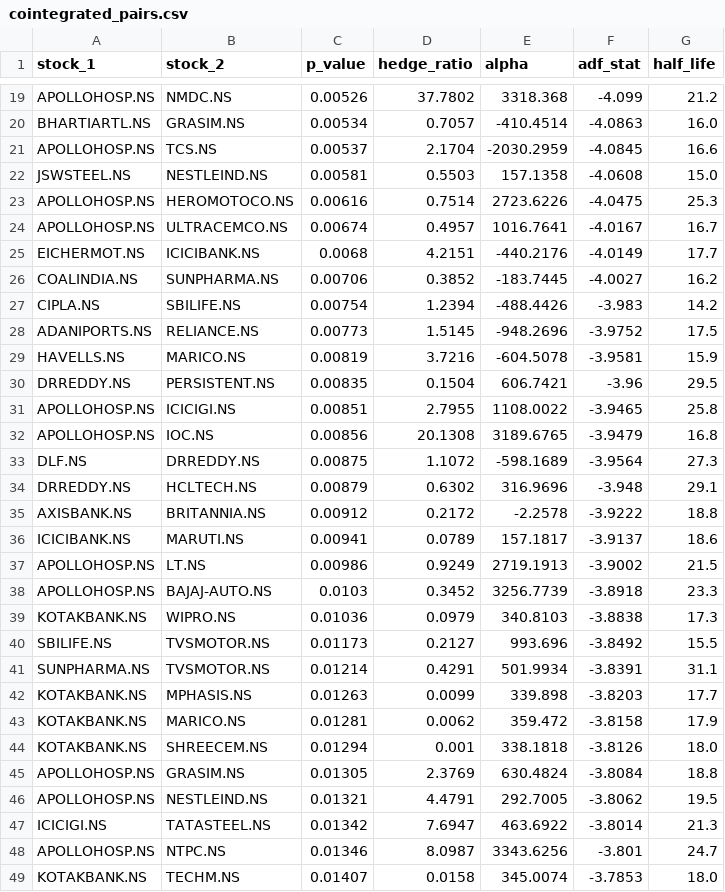
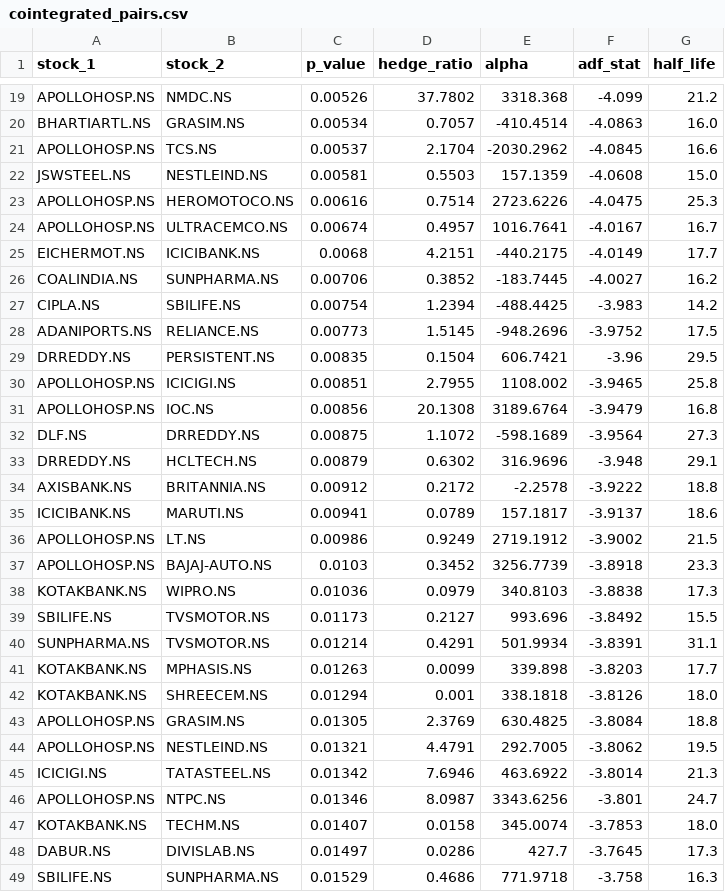
Before and after one commit to Adyant1304/cointegration-pair-trading, a CSV file: pairs_trading_data/cointegrated_pairs.csv, drawn as a sheet; only a part is shown, gaps mark what is left out; the shorter side is filled out with more unchanged rows; the diff covers the shown part only.

```diff
--- a/pairs_trading_data/cointegrated_pairs.csv
+++ b/pairs_trading_data/cointegrated_pairs.csv
@@ -20,14 +20,13 @@ APOLLOHOSP.NS,NMDC.NS,0.00526,37.7802,3318.368,-4.099,21.2
 BHARTIARTL.NS,GRASIM.NS,0.00534,0.7057,-410.4514,-4.0863,16.0
-APOLLOHOSP.NS,TCS.NS,0.00537,2.1704,-2030.2959,-4.0845,16.6
-JSWSTEEL.NS,NESTLEIND.NS,0.00581,0.5503,157.1358,-4.0608,15.0
+APOLLOHOSP.NS,TCS.NS,0.00537,2.1704,-2030.2962,-4.0845,16.6
+JSWSTEEL.NS,NESTLEIND.NS,0.00581,0.5503,157.1359,-4.0608,15.0
 APOLLOHOSP.NS,HEROMOTOCO.NS,0.00616,0.7514,2723.6226,-4.0475,25.3
 APOLLOHOSP.NS,ULTRACEMCO.NS,0.00674,0.4957,1016.7641,-4.0167,16.7
-EICHERMOT.NS,ICICIBANK.NS,0.0068,4.2151,-440.2176,-4.0149,17.7
+EICHERMOT.NS,ICICIBANK.NS,0.0068,4.2151,-440.2175,-4.0149,17.7
 COALINDIA.NS,SUNPHARMA.NS,0.00706,0.3852,-183.7445,-4.0027,16.2
-CIPLA.NS,SBILIFE.NS,0.00754,1.2394,-488.4426,-3.983,14.2
+CIPLA.NS,SBILIFE.NS,0.00754,1.2394,-488.4425,-3.983,14.2
 ADANIPORTS.NS,RELIANCE.NS,0.00773,1.5145,-948.2696,-3.9752,17.5
-HAVELLS.NS,MARICO.NS,0.00819,3.7216,-604.5078,-3.9581,15.9
 DRREDDY.NS,PERSISTENT.NS,0.00835,0.1504,606.7421,-3.96,29.5
-APOLLOHOSP.NS,ICICIGI.NS,0.00851,2.7955,1108.0022,-3.9465,25.8
-APOLLOHOSP.NS,IOC.NS,0.00856,20.1308,3189.6765,-3.9479,16.8
+APOLLOHOSP.NS,ICICIGI.NS,0.00851,2.7955,1108.002,-3.9465,25.8
+APOLLOHOSP.NS,IOC.NS,0.00856,20.1308,3189.6764,-3.9479,16.8
 DLF.NS,DRREDDY.NS,0.00875,1.1072,-598.1689,-3.9564,27.3
@@ -36,3 +35,3 @@ AXISBANK.NS,BRITANNIA.NS,0.00912,0.2172,-2.2578,-3.9222,18.8
 ICICIBANK.NS,MARUTI.NS,0.00941,0.0789,157.1817,-3.9137,18.6
-APOLLOHOSP.NS,LT.NS,0.00986,0.9249,2719.1913,-3.9002,21.5
+APOLLOHOSP.NS,LT.NS,0.00986,0.9249,2719.1912,-3.9002,21.5
 APOLLOHOSP.NS,BAJAJ-AUTO.NS,0.0103,0.3452,3256.7739,-3.8918,23.3
@@ -42,7 +41,6 @@ SUNPHARMA.NS,TVSMOTOR.NS,0.01214,0.4291,501.9934,-3.8391,31.1
 KOTAKBANK.NS,MPHASIS.NS,0.01263,0.0099,339.898,-3.8203,17.7
-KOTAKBANK.NS,MARICO.NS,0.01281,0.0062,359.472,-3.8158,17.9
 KOTAKBANK.NS,SHREECEM.NS,0.01294,0.001,338.1818,-3.8126,18.0
-APOLLOHOSP.NS,GRASIM.NS,0.01305,2.3769,630.4824,-3.8084,18.8
+APOLLOHOSP.NS,GRASIM.NS,0.01305,2.3769,630.4825,-3.8084,18.8
 APOLLOHOSP.NS,NESTLEIND.NS,0.01321,4.4791,292.7005,-3.8062,19.5
-ICICIGI.NS,TATASTEEL.NS,0.01342,7.6947,463.6922,-3.8014,21.3
+ICICIGI.NS,TATASTEEL.NS,0.01342,7.6946,463.6922,-3.8014,21.3
 APOLLOHOSP.NS,NTPC.NS,0.01346,8.0987,3343.6256,-3.801,24.7
```
Also changed, not shown: 2 removed rows and 26 edited cells elsewhere in this file, pairs_trading_data/signals.csv, 17 other files.
